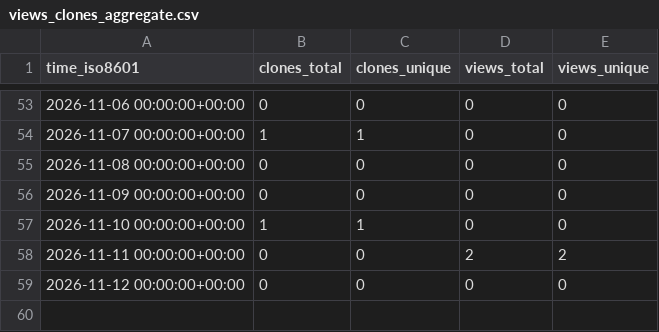
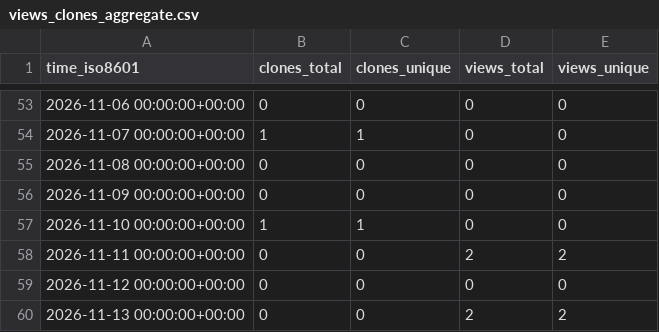
Before and after one commit to alissach/github-repo-stats-data, a CSV file: alissach/chrome-url-redirect/ghrs-data/views_clones_aggregate.csv, drawn as a sheet; only a part is shown, gaps mark what is left out.

```diff
--- a/alissach/chrome-url-redirect/ghrs-data/views_clones_aggregate.csv
+++ b/alissach/chrome-url-redirect/ghrs-data/views_clones_aggregate.csv
@@ -59 +59,2 @@ time_iso8601,clones_total,clones_unique,views_total,views_unique
 2026-11-12 00:00:00+00:00,0,0,0,0
+2026-11-13 00:00:00+00:00,0,0,2,2
```
Also changed, not shown: 1 other file.
